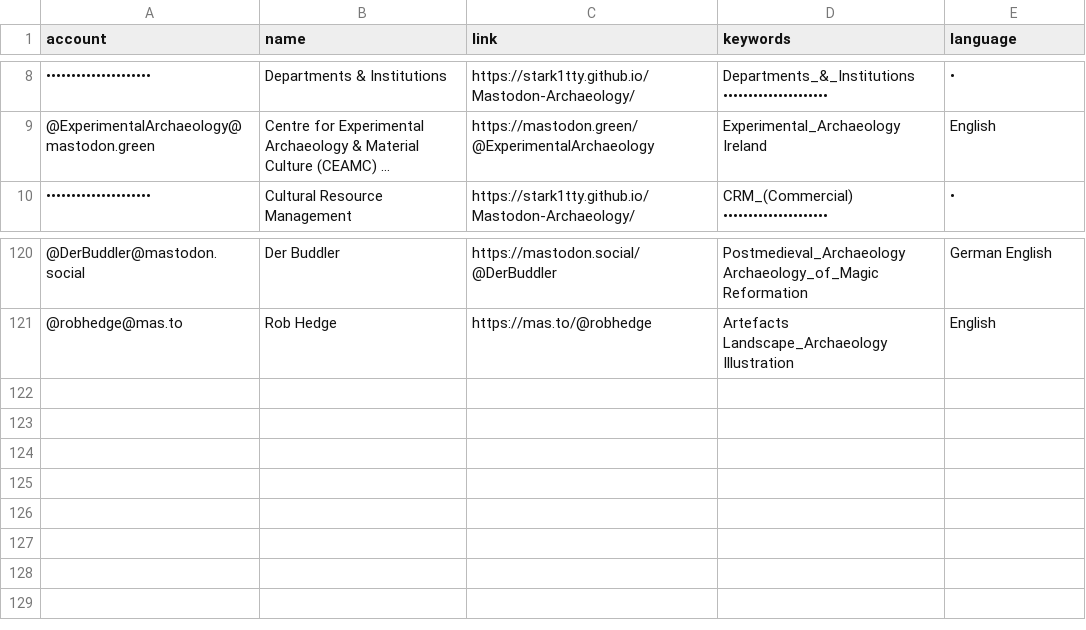
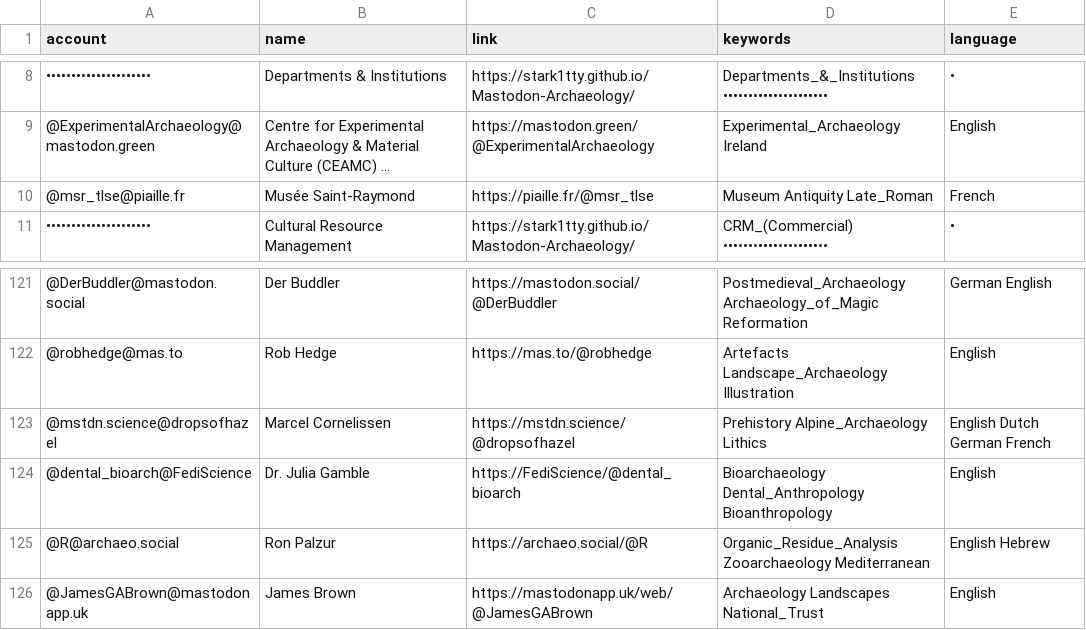
Before and after one commit to steko/Mastodon-Archaeology, a CSV file: resources/users.csv, drawn as a sheet; only a part is shown, gaps mark what is left out; long unchanged cells end in …; the diff names each change by its address in the sheet, - before the commit and + after, or states it on an @@ line.

Commit message:
Update users.csv

```diff
--- a/resources/users.csv
+++ b/resources/users.csv
+row 10: @msr_tlse@piaille.fr | Musée Saint-Raymond | https://piaille.fr/@msr_tlse | Museum Antiquity Late_Roman | French
+row 123: @mstdn.science@dropsofhazel | Marcel Cornelissen | https://mstdn.science/@dropsofhazel | Prehistory Alpine_Archaeology Lithics | English Dutch German French
+row 124: @dental_bioarch@FediScience | Dr. Julia Gamble | https://FediScience/@dental_bioarch | Bioarchaeology Dental_Anthropology Bioanthropology | English
+row 125: @R@archaeo.social | Ron Palzur | https://archaeo.social/@R | Organic_Residue_Analysis Zooarchaeology Mediterranean | English Hebrew
+row 126: @JamesGABrown@mastodonapp.uk | James Brown | https://mastodonapp.uk/web/@JamesGABrown | Archaeology Landscapes National_Trust | English
```
